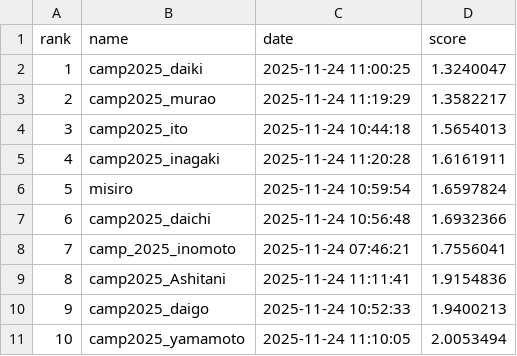
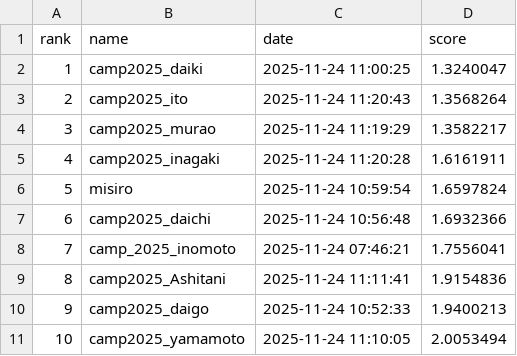
Before and after one commit to BeEngineer-Organization/auto_colorization_competition, a CSV file: leaderboard.csv, drawn as a sheet; removed rows and columns are numbered as before the commit, all else as after; the diff names each change by its address in the sheet, - before the commit and + after, or states it on an @@ line.

```diff
--- a/leaderboard.csv
+++ b/leaderboard.csv
+row 3: 2 | camp2025_ito | 2025-11-24 11:20:43 | 1.3568264
@@ column A (rank) renumbered in row 4 @@
-row 4: 3 | camp2025_ito | 2025-11-24 10:44:18 | 1.5654013
```
Also changed, not shown: 1 other file.
